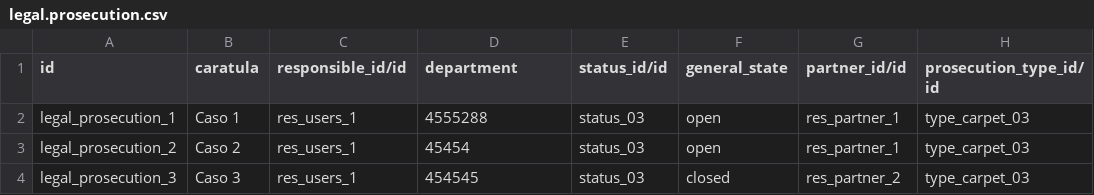
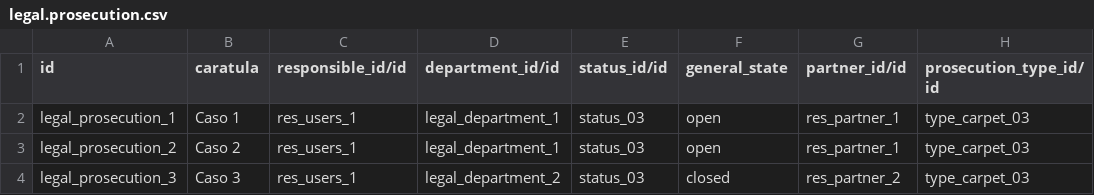
Before and after one commit to ingadhoc/odoo-legal, a CSV file: legal/data/demo/legal.prosecution.csv, drawn as a sheet.

Commit message:
FIX demo data

```diff
--- a/legal/data/demo/legal.prosecution.csv
+++ b/legal/data/demo/legal.prosecution.csv
@@ -1,4 +1,4 @@
-id,caratula,responsible_id/id,department,status_id/id,general_state,partner_id/id,prosecution_type_id/id
-legal_prosecution_1,Caso 1,res_users_1,4555288,status_03,open,res_partner_1,type_carpet_03
-legal_prosecution_2,Caso 2,res_users_1,45454,status_03,open,res_partner_1,type_carpet_03
-legal_prosecution_3,Caso 3,res_users_1,454545,status_03,closed,res_partner_2,type_carpet_03
+id,caratula,responsible_id/id,department_id/id,status_id/id,general_state,partner_id/id,prosecution_type_id/id
+legal_prosecution_1,Caso 1,res_users_1,legal_department_1,status_03,open,res_partner_1,type_carpet_03
+legal_prosecution_2,Caso 2,res_users_1,legal_department_1,status_03,open,res_partner_1,type_carpet_03
+legal_prosecution_3,Caso 3,res_users_1,legal_department_2,status_03,closed,res_partner_2,type_carpet_03
```
Also changed, not shown: 2 other files.
